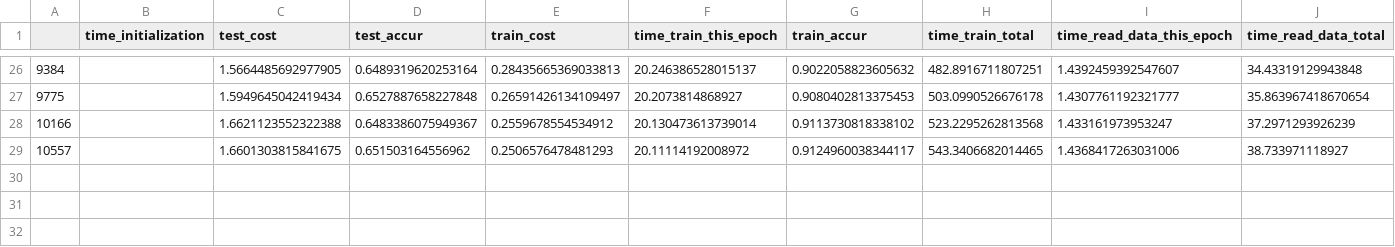
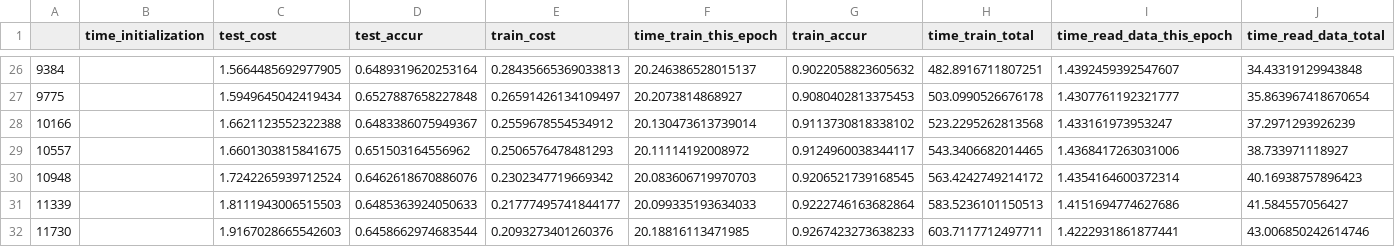
Before and after one commit to lukemetz/MLFun, a CSV file: updates/280871/log.csv, drawn as a sheet; only a part is shown, gaps mark what is left out; the diff names each change by its address in the sheet, - before the commit and + after, or states it on an @@ line.

Commit message:
30

```diff
--- a/updates/280871/log.csv
+++ b/updates/280871/log.csv
+row 30: 10948 |  | 1.7242265939712524 | 0.6462618670886076 | 0.2302347719669342 | 20.083606719970703 | 0.9206521739168545 | 563.4242749214172 | 1.4354164600372314 | 40.16938757896423
+row 31: 11339 |  | 1.8111943006515503 | 0.6485363924050633 | 0.21777495741844177 | 20.099335193634033 | 0.9222746163682864 | 583.5236101150513 | 1.4151694774627686 | 41.584557056427
+row 32: 11730 |  | 1.9167028665542603 | 0.6458662974683544 | 0.2093273401260376 | 20.18816113471985 | 0.9267423273638233 | 603.7117712497711 | 1.4222931861877441 | 43.006850242614746
```
